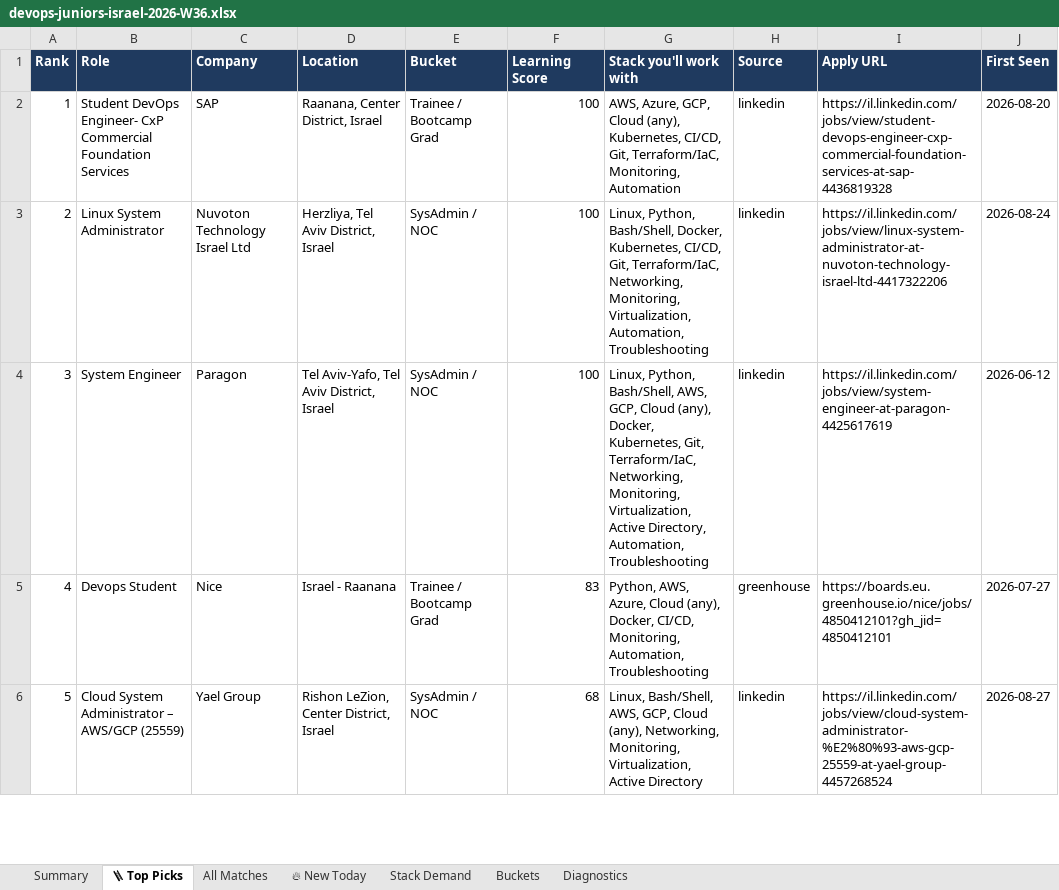
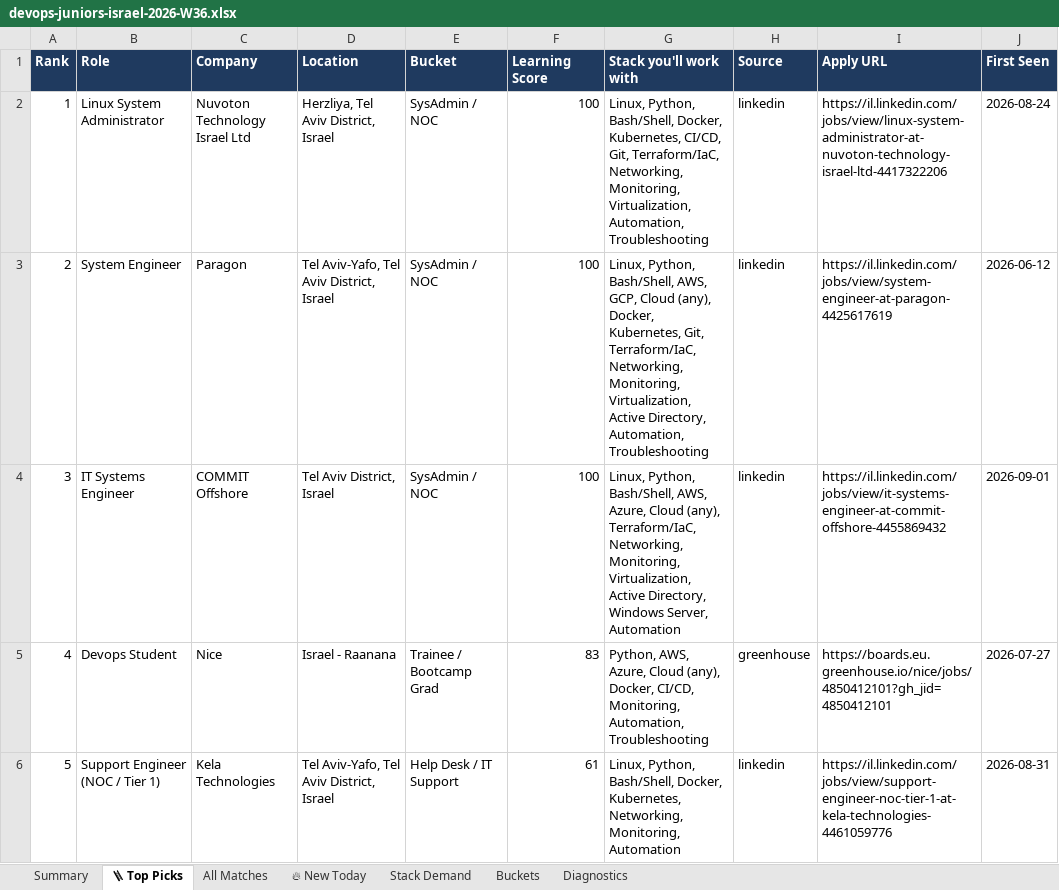
Before and after one commit to OrelBello/devops-market-data, an Excel workbook: reports/devops-juniors-israel-2026-W36.xlsx, sheet 🪜 Top Picks, drawn as a sheet; only a part is shown; values as stored, in another font and other column widths than the file's, no borders; the diff covers the shown part only; the diff names each change by its address in the sheet, - before the commit and + after, or states it on an @@ line.

```diff
--- a/reports/devops-juniors-israel-2026-W36.xlsx (sheet 🪜 Top Picks)
+++ b/reports/devops-juniors-israel-2026-W36.xlsx (sheet 🪜 Top Picks)
-B2 (Role): Student DevOps Engineer- CxP Commercial Foundation Services
+B2 (Role): Linux System Administrator
-C2 (Company): SAP
+C2 (Company): Nuvoton Technology Israel Ltd
-D2 (Location): Raanana, Center District, Israel
+D2 (Location): Herzliya, Tel Aviv District, Israel
-E2 (Bucket): Trainee / Bootcamp Grad
+E2 (Bucket): SysAdmin / NOC
-G2 (Stack you'll work with): AWS, Azure, GCP, Cloud (any), Kubernetes, CI/CD, Git, Terraform/IaC, Monitoring, Automation
+G2 (Stack you'll work with): Linux, Python, Bash/Shell, Docker, Kubernetes, CI/CD, Git, Terraform/IaC, Networking, Monitoring, Virtualization, Automation, Troubleshooting
-I2 (Apply URL): https://il.linkedin.com/jobs/view/student-devops-engineer-cxp-commercial-foundation-services-at-sap-4436819328
+I2 (Apply URL): https://il.linkedin.com/jobs/view/linux-system-administrator-at-nuvoton-technology-israel-ltd-4417322206
-J2 (First Seen): 2026-08-20
+J2 (First Seen): 2026-08-24
-B3 (Role): Linux System Administrator
+B3 (Role): System Engineer
-C3 (Company): Nuvoton Technology Israel Ltd
+C3 (Company): Paragon
-D3 (Location): Herzliya, Tel Aviv District, Israel
+D3 (Location): Tel Aviv-Yafo, Tel Aviv District, Israel
-G3 (Stack you'll work with): …Python, Bash/Shell, Docker, Kubernetes, CI/CD, Git, Terraform/IaC, Networking, Monitoring, Virtualization, Automation, Troubleshooting
+G3 (Stack you'll work with): …Python, Bash/Shell, AWS, GCP, Cloud (any), Docker, Kubernetes, Git, Terraform/IaC, Networking, Monitoring, Virtualization, Active Directory, Automation, Troubleshooting
-I3 (Apply URL): https://il.linkedin.com/jobs/view/linux-system-administrator-at-nuvoton-technology-israel-ltd-4417322206
+I3 (Apply URL): https://il.linkedin.com/jobs/view/system-engineer-at-paragon-4425617619
-J3 (First Seen): 2026-08-24
+J3 (First Seen): 2026-06-12
-B4 (Role): System Engineer
+B4 (Role): IT Systems Engineer
-C4 (Company): Paragon
+C4 (Company): COMMIT Offshore
-D4 (Location): Tel Aviv-Yafo, Tel Aviv District, Israel
+D4 (Location): Tel Aviv District, Israel
-G4 (Stack you'll work with): …Bash/Shell, AWS, GCP, Cloud (any), Docker, Kubernetes, Git, Terraform/IaC, Networking, Monitoring, Virtualization, Active Directory, Automation, Troubleshooting
+G4 (Stack you'll work with): …Bash/Shell, AWS, Azure, Cloud (any), Terraform/IaC, Networking, Monitoring, Virtualization, Active Directory, Windows Server, Automation
-I4 (Apply URL): https://il.linkedin.com/jobs/view/system-engineer-at-paragon-4425617619
+I4 (Apply URL): https://il.linkedin.com/jobs/view/it-systems-engineer-at-commit-offshore-4455869432
-J4 (First Seen): 2026-06-12
+J4 (First Seen): 2026-09-01
-B6 (Role): Cloud System Administrator – AWS/GCP (25559)
+B6 (Role): Support Engineer (NOC / Tier 1)
-C6 (Company): Yael Group
+C6 (Company): Kela Technologies
-D6 (Location): Rishon LeZion, Center District, Israel
+D6 (Location): Tel Aviv-Yafo, Tel Aviv District, Israel
-E6 (Bucket): SysAdmin / NOC
+E6 (Bucket): Help Desk / IT Support
-F6 (Learning Score): 68
+F6 (Learning Score): 61
-G6 (Stack you'll work with): Linux, Bash/Shell, AWS, GCP, Cloud (any), Networking, Monitoring, Virtualization, Active Directory
+G6 (Stack you'll work with): Linux, Python, Bash/Shell, Docker, Kubernetes, Networking, Monitoring, Automation
-I6 (Apply URL): https://il.linkedin.com/jobs/view/cloud-system-administrator-%E2%80%93-aws-gcp-25559-at-yael-group-4457268524
+I6 (Apply URL): https://il.linkedin.com/jobs/view/support-engineer-noc-tier-1-at-kela-technologies-4461059776
-J6 (First Seen): 2026-08-27
+J6 (First Seen): 2026-08-31
```
Also changed, not shown: 135 edited cells elsewhere in this sheet, sheet All Matches, sheet 🔥 New Today, sheet Stack Demand, sheet Summary, sheet Buckets, sheet Diagnostics, reports/devops-jobs-israel-2026-W36.xlsx, 12 other files.
